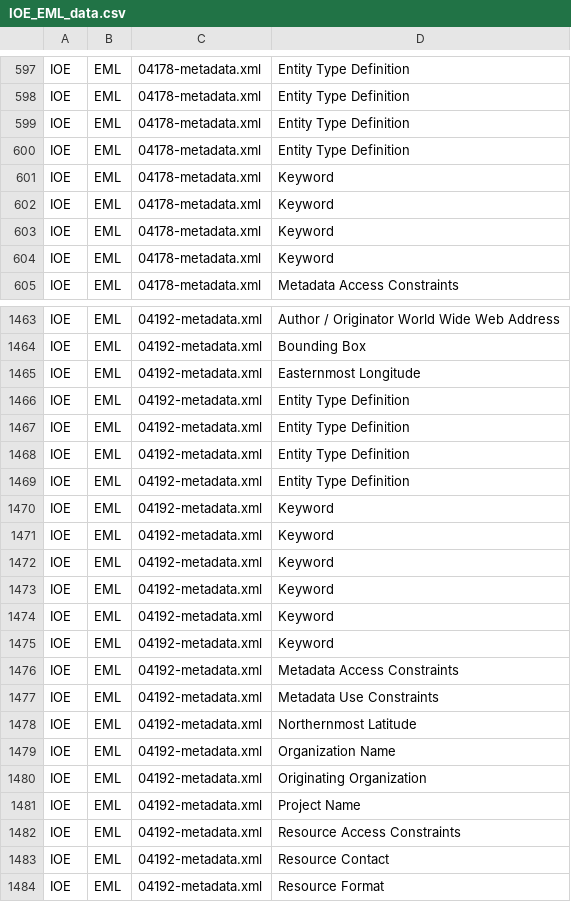
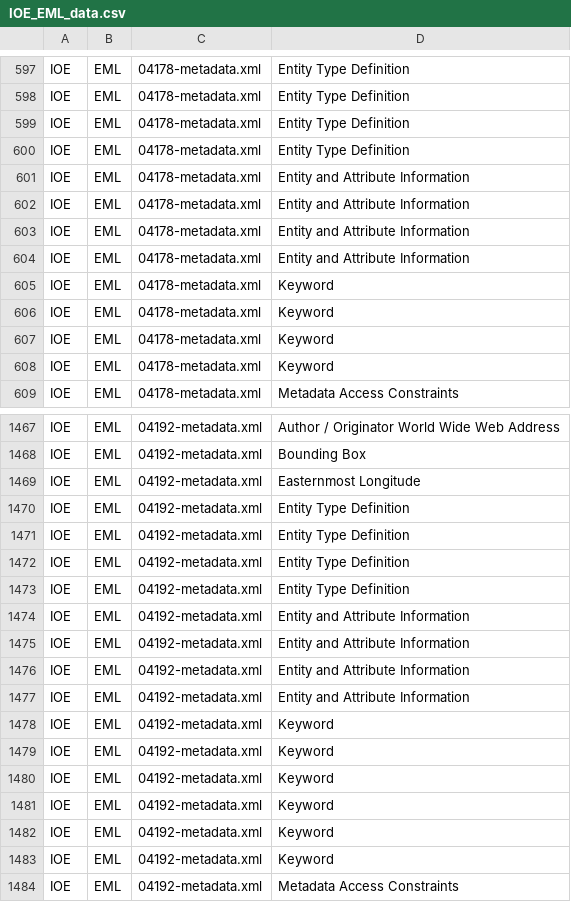
Before and after one commit to scgordon/ConceptMining, a CSV file: data/DataOne/IOE_EML_data.csv, drawn as a sheet; only a part is shown, gaps mark what is left out; the shorter side is filled out with more unchanged rows; the diff names each change by its address in the sheet, - before the commit and + after, or states it on an @@ line.

```diff
--- a/data/DataOne/IOE_EML_data.csv
+++ b/data/DataOne/IOE_EML_data.csv
+row 601: IOE | EML | 04178-metadata.xml | Entity and Attribute Information
+row 602: IOE | EML | 04178-metadata.xml | Entity and Attribute Information
+row 603: IOE | EML | 04178-metadata.xml | Entity and Attribute Information
+row 604: IOE | EML | 04178-metadata.xml | Entity and Attribute Information
+row 1474: IOE | EML | 04192-metadata.xml | Entity and Attribute Information
+row 1475: IOE | EML | 04192-metadata.xml | Entity and Attribute Information
+row 1476: IOE | EML | 04192-metadata.xml | Entity and Attribute Information
+row 1477: IOE | EML | 04192-metadata.xml | Entity and Attribute Information
```
Also changed, not shown: data/DataOne/GLEON_EML_data.csv, data/DataOne/KNB_EML_data.csv, 20 other files.
